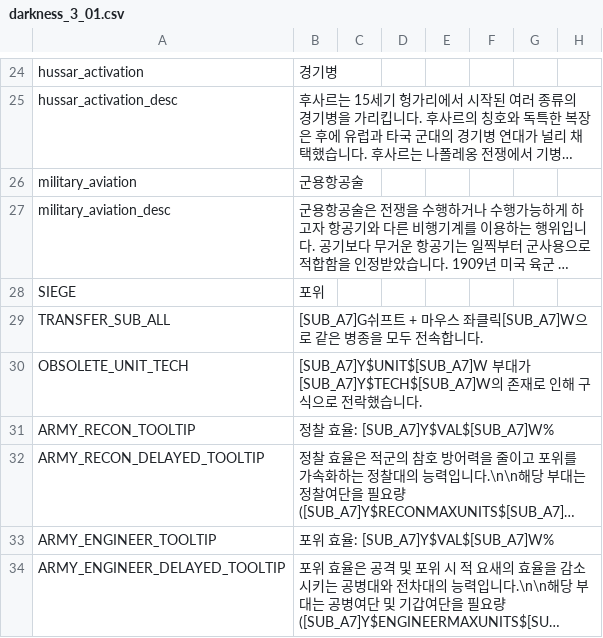
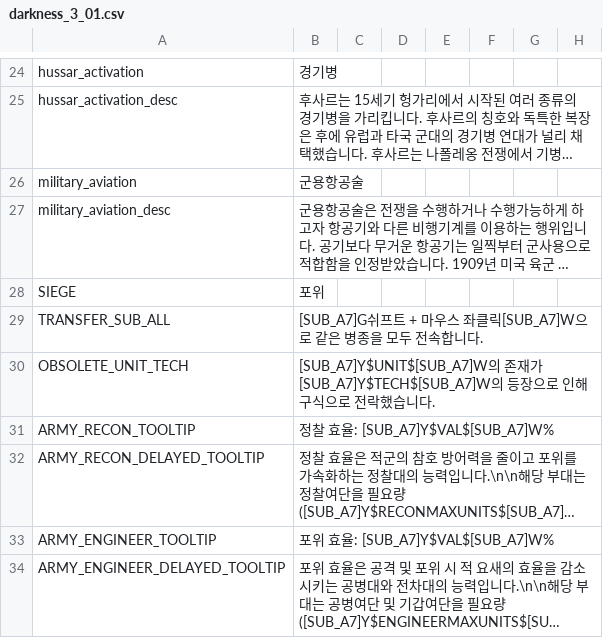
Before and after one commit to kimjeon-il/Vic2_Vanila, a CSV file: darkness_3_01.csv, drawn as a sheet; only a part is shown, gaps mark what is left out; long unchanged cells end in …; the diff names each change by its address in the sheet, - before the commit and + after, or states it on an @@ line.

Commit message:
Update darkness_3_01.csv

```diff
--- a/darkness_3_01.csv
+++ b/darkness_3_01.csv
-B30: [SUB_A7]Y$UNIT$[SUB_A7]W 부대가 [SUB_A7]Y$TECH$[SUB_A7]W의 존재로…
+B30: [SUB_A7]Y$UNIT$[SUB_A7]W의 존재가 [SUB_A7]Y$TECH$[SUB_A7]W의 등장으로…
```
